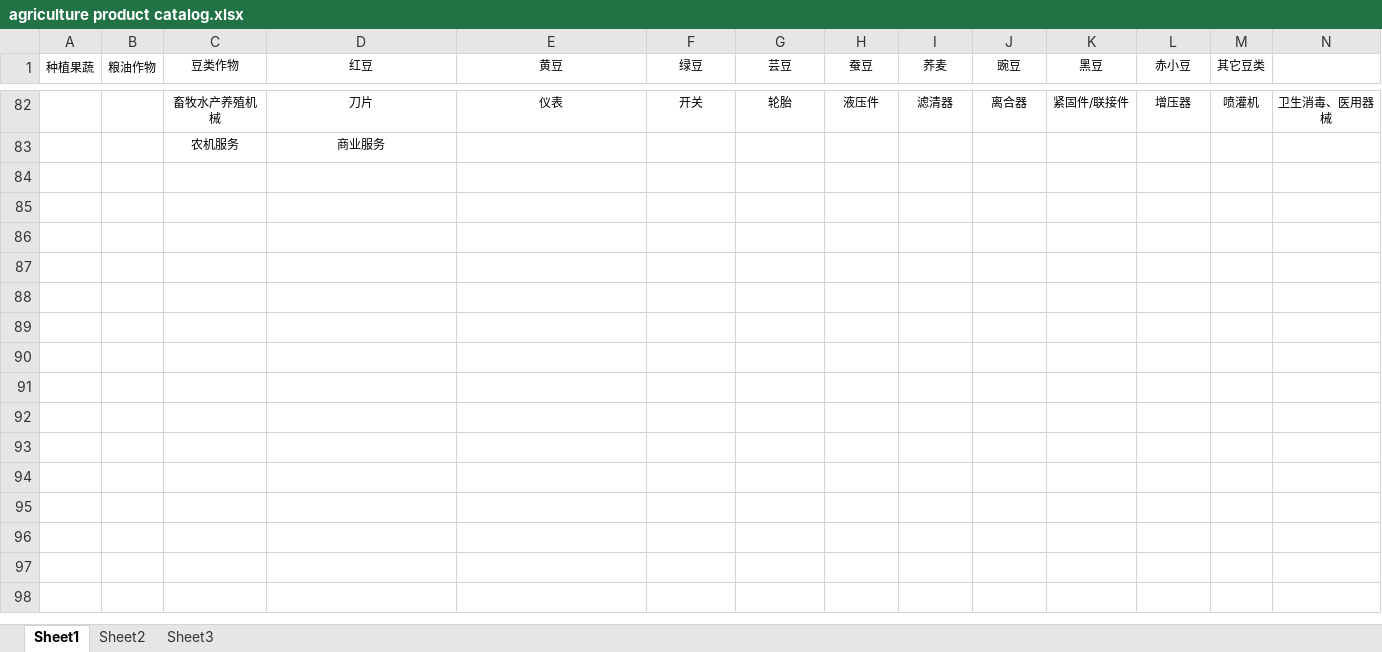
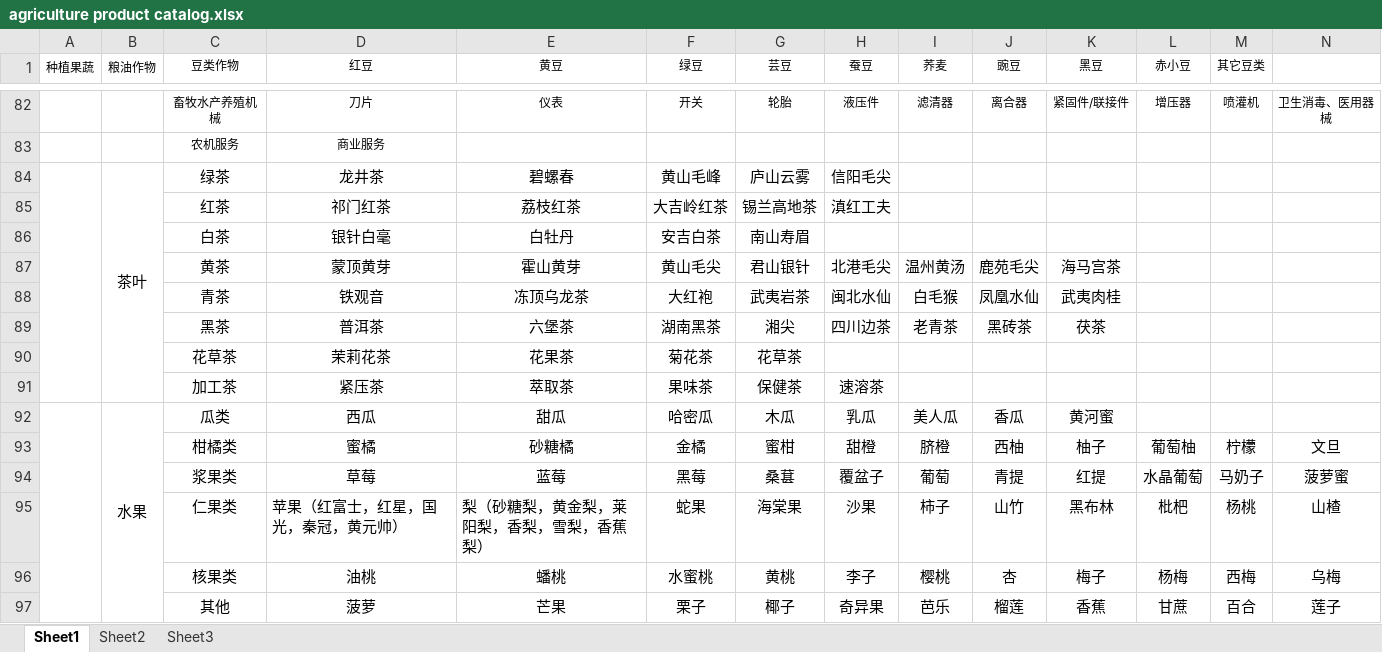
Before and after one commit to lance-r17/logistic, an Excel workbook: prototype/assets/agriculture product catalog.xlsx, sheet Sheet1, drawn as a sheet; only a part is shown, gaps mark what is left out; values as stored, in another font and other column widths than the file's, no borders; rows hold the shown columns only; the diff names each change by its address in the sheet, - before the commit and + after, or states it on an @@ line.

Commit message:
modify prototype

```diff
--- a/prototype/assets/agriculture product catalog.xlsx (sheet Sheet1)
+++ b/prototype/assets/agriculture product catalog.xlsx (sheet Sheet1)
+row 84:  | 茶叶 | 绿茶 | 龙井茶 | 碧螺春 | 黄山毛峰 | 庐山云雾 | 信阳毛尖
+row 85:  |  | 红茶 | 祁门红茶 | 荔枝红茶 | 大吉岭红茶 | 锡兰高地茶 | 滇红工夫
+row 86:  |  | 白茶 | 银针白毫 | 白牡丹 | 安吉白茶 | 南山寿眉
+row 87:  |  | 黄茶 | 蒙顶黄芽 | 霍山黄芽 | 黄山毛尖 | 君山银针 | 北港毛尖 | 温州黄汤 | 鹿苑毛尖 | 海马宫茶
+row 88:  |  | 青茶 | 铁观音 | 冻顶乌龙茶 | 大红袍 | 武夷岩茶 | 闽北水仙 | 白毛猴 | 凤凰水仙 | 武夷肉桂
+row 89:  |  | 黑茶 | 普洱茶 | 六堡茶 | 湖南黑茶 | 湘尖 | 四川边茶 | 老青茶 | 黑砖茶 | 茯茶
+row 90:  |  | 花草茶 | 茉莉花茶 | 花果茶 | 菊花茶 | 花草茶
+row 91:  |  | 加工茶 | 紧压茶 | 萃取茶 | 果味茶 | 保健茶 | 速溶茶
+row 92:  | 水果 | 瓜类 | 西瓜 | 甜瓜 | 哈密瓜 | 木瓜 | 乳瓜 | 美人瓜 | 香瓜 | 黄河蜜
+row 93:  |  | 柑橘类 | 蜜橘 | 砂糖橘 | 金橘 | 蜜柑 | 甜橙 | 脐橙 | 西柚 | 柚子 | 葡萄柚 | 柠檬 | 文旦
+row 94:  |  | 浆果类 | 草莓 | 蓝莓 | 黑莓 | 桑葚 | 覆盆子 | 葡萄 | 青提 | 红提 | 水晶葡萄 | 马奶子 | 菠萝蜜
+row 95:  |  | 仁果类 | 苹果（红富士，红星，国光，秦冠，黄元帅） | 梨（砂糖梨，黄金梨，莱阳梨，香梨，雪梨，香蕉梨） | 蛇果 | 海棠果 | 沙果 | 柿子 | 山竹 | 黑布林 | 枇杷 | 杨桃 | 山楂
+row 96:  |  | 核果类 | 油桃 | 蟠桃 | 水蜜桃 | 黄桃 | 李子 | 樱桃 | 杏 | 梅子 | 杨梅 | 西梅 | 乌梅
+row 97:  |  | 其他 | 菠萝 | 芒果 | 栗子 | 椰子 | 奇异果 | 芭乐 | 榴莲 | 香蕉 | 甘蔗 | 百合 | 莲子
```
Also changed, not shown: 4 other files.
